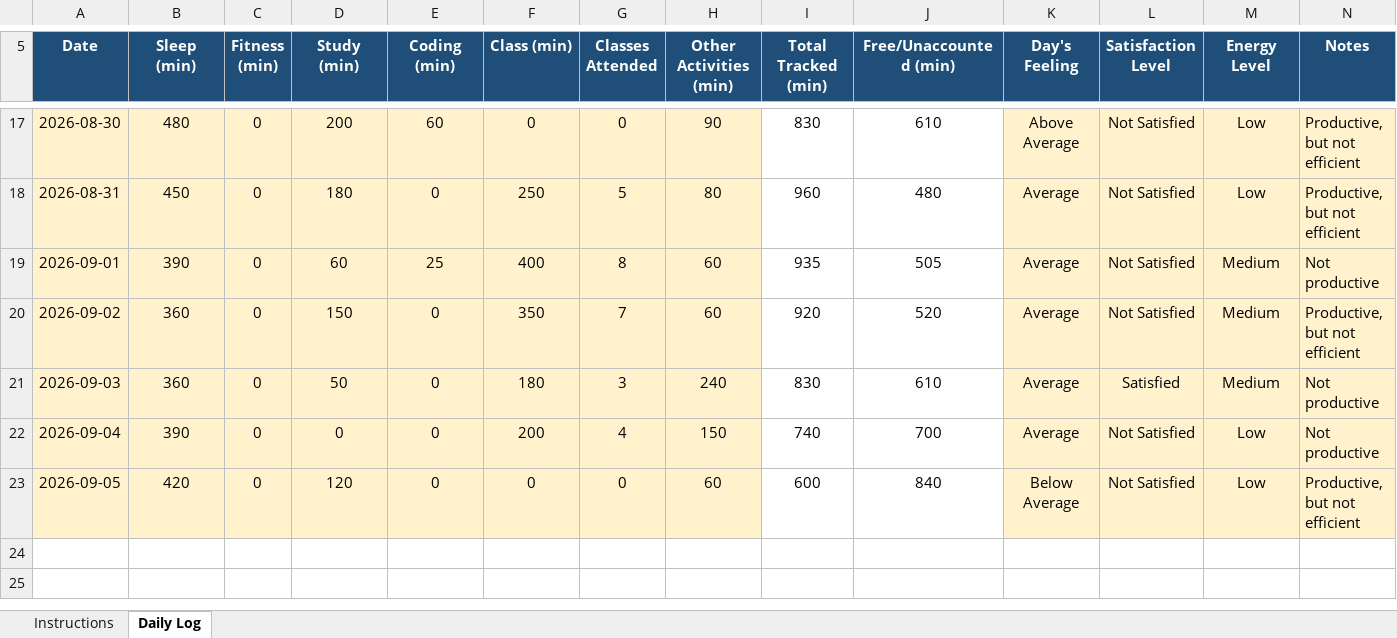
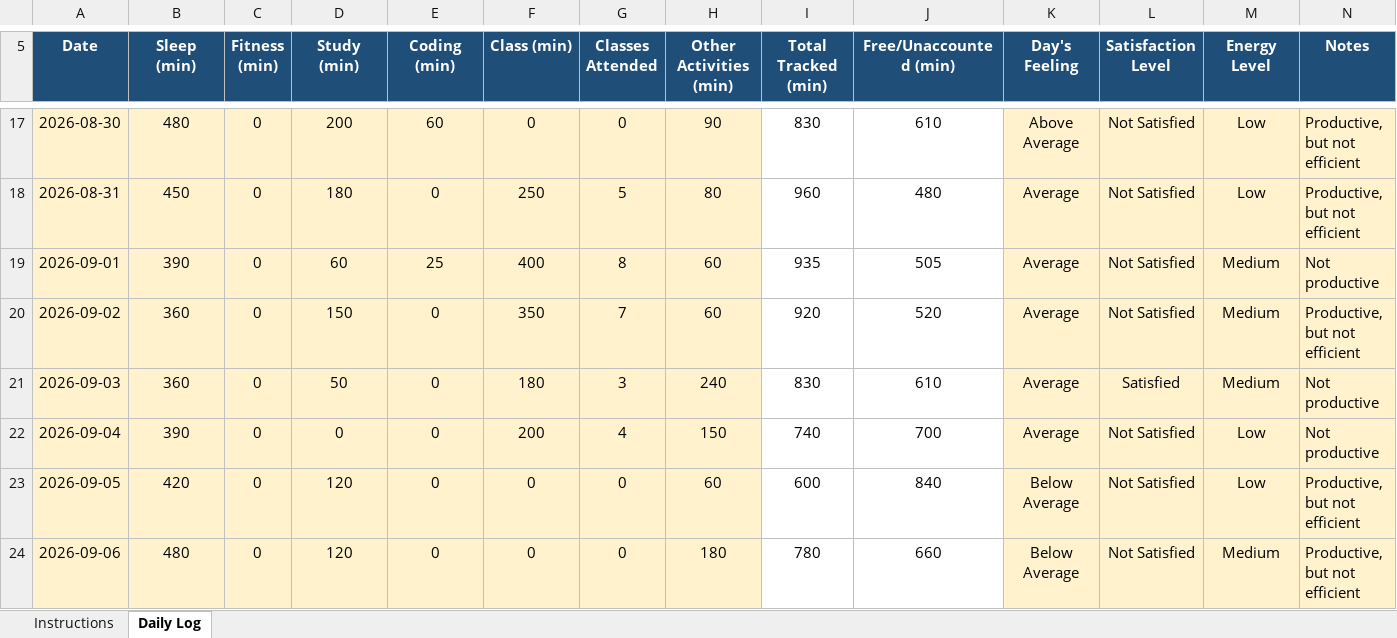
Before and after one commit to VibhorShukla-code/776, an Excel workbook: 12605547.xlsx, sheet Daily Log, drawn as a sheet; only a part is shown, gaps mark what is left out; values as stored, in another font and other column widths than the file's, no borders; conditional formats not drawn; the diff names each change by its address in the sheet, - before the commit and + after, or states it on an @@ line.

Commit message:
File Updated on 06/09/2026

```diff
--- a/12605547.xlsx (sheet Daily Log)
+++ b/12605547.xlsx (sheet Daily Log)
+row 24: 2026-09-06 | 480 | 0 | 120 | 0 | 0 | 0 | 180 | 780 | 660 | Below Average | Not Satisfied | Medium | Productive, but not efficient
```
